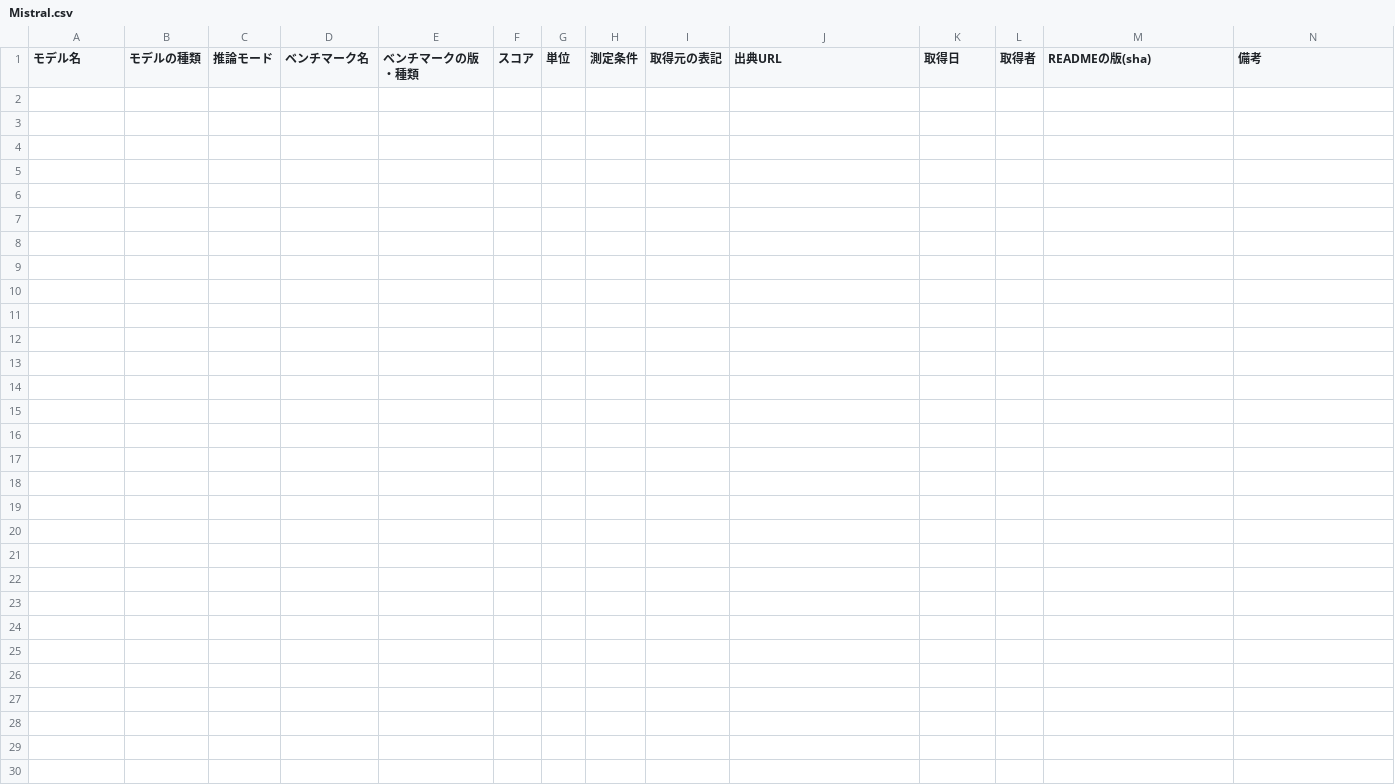
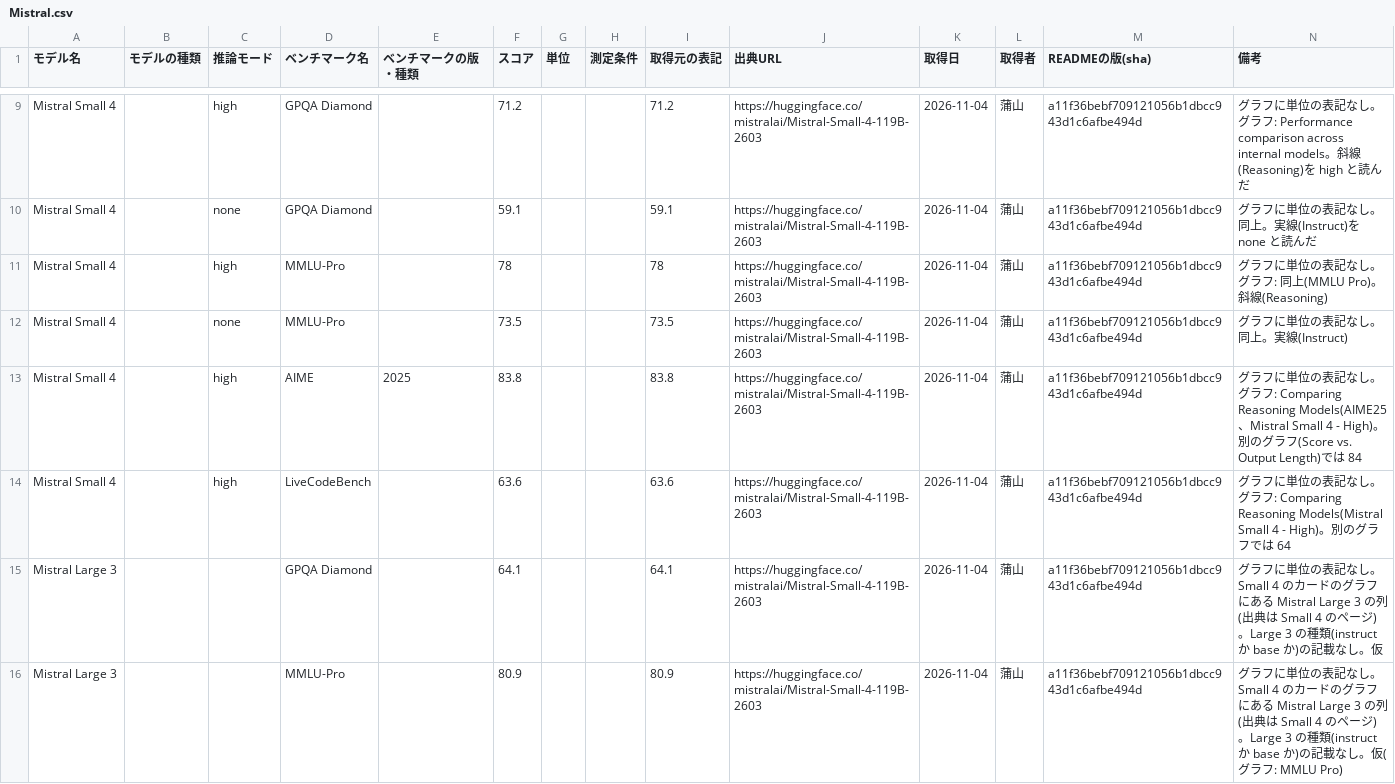
Before and after one commit to 250028/anatomia, a CSV file: data/manual/Mistral.csv, drawn as a sheet; only a part is shown, gaps mark what is left out; the diff covers the shown part only; the diff names each change by its address in the sheet, - before the commit and + after, or states it on an @@ line.

```diff
--- a/data/manual/Mistral.csv
+++ b/data/manual/Mistral.csv
+row 9: Mistral Small 4 |  | high | GPQA Diamond |  | 71.2 |  |  | 71.2 | https://huggingface.co/mistralai/Mistral-Small-4-119B-2603 | 2026-11-04 | 蒲山 | a11f36bebf709121056b1dbcc943d1c6afbe494d | グラフに単位の表記なし。グラフ: Performance comparison across internal models。斜線(Reasoning)を high と読んだ
+row 10: Mistral Small 4 |  | none | GPQA Diamond |  | 59.1 |  |  | 59.1 | https://huggingface.co/mistralai/Mistral-Small-4-119B-2603 | 2026-11-04 | 蒲山 | a11f36bebf709121056b1dbcc943d1c6afbe494d | グラフに単位の表記なし。同上。実線(Instruct)を none と読んだ
+row 11: Mistral Small 4 |  | high | MMLU-Pro |  | 78 |  |  | 78 | https://huggingface.co/mistralai/Mistral-Small-4-119B-2603 | 2026-11-04 | 蒲山 | a11f36bebf709121056b1dbcc943d1c6afbe494d | グラフに単位の表記なし。グラフ: 同上(MMLU Pro)。斜線(Reasoning)
+row 12: Mistral Small 4 |  | none | MMLU-Pro |  | 73.5 |  |  | 73.5 | https://huggingface.co/mistralai/Mistral-Small-4-119B-2603 | 2026-11-04 | 蒲山 | a11f36bebf709121056b1dbcc943d1c6afbe494d | グラフに単位の表記なし。同上。実線(Instruct)
+row 13: Mistral Small 4 |  | high | AIME | 2025 | 83.8 |  |  | 83.8 | https://huggingface.co/mistralai/Mistral-Small-4-119B-2603 | 2026-11-04 | 蒲山 | a11f36bebf709121056b1dbcc943d1c6afbe494d | グラフに単位の表記なし。グラフ: Comparing Reasoning Models(AIME25、Mistral Small 4 - High)。別のグラフ(Score vs. Output Length)では 84
+row 14: Mistral Small 4 |  | high | LiveCodeBench |  | 63.6 |  |  | 63.6 | https://huggingface.co/mistralai/Mistral-Small-4-119B-2603 | 2026-11-04 | 蒲山 | a11f36bebf709121056b1dbcc943d1c6afbe494d | グラフに単位の表記なし。グラフ: Comparing Reasoning Models(Mistral Small 4 - High)。別のグラフでは 64
+row 15: Mistral Large 3 |  |  | GPQA Diamond |  | 64.1 |  |  | 64.1 | https://huggingface.co/mistralai/Mistral-Small-4-119B-2603 | 2026-11-04 | 蒲山 | a11f36bebf709121056b1dbcc943d1c6afbe494d | グラフに単位の表記なし。Small 4 のカードのグラフにある Mistral Large 3 の列(出典は Small 4 のページ)。Large 3 の種類(instruct か base か)の記載なし。仮
+row 16: Mistral Large 3 |  |  | MMLU-Pro |  | 80.9 |  |  | 80.9 | https://huggingface.co/mistralai/Mistral-Small-4-119B-2603 | 2026-11-04 | 蒲山 | a11f36bebf709121056b1dbcc943d1c6afbe494d | グラフに単位の表記なし。Small 4 のカードのグラフにある Mistral Large 3 の列(出典は Small 4 のページ)。Large 3 の種類(instruct か base か)の記載なし。仮(グラフ: MMLU Pro)
```
Also changed, not shown: 7 added rows elsewhere in this file.
